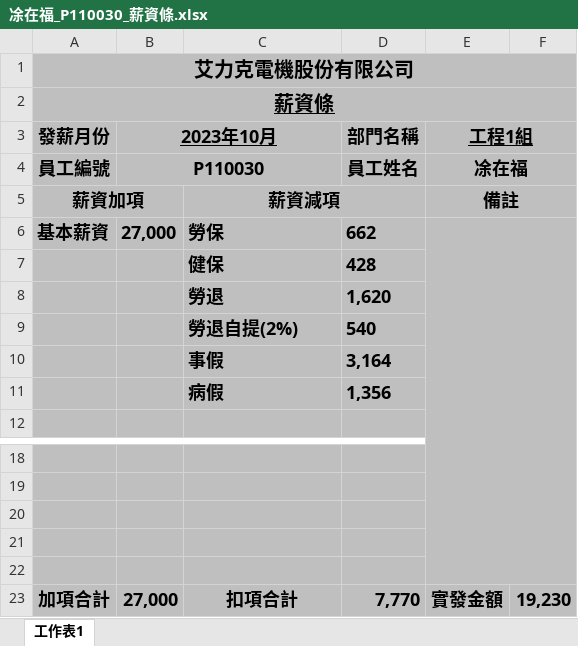
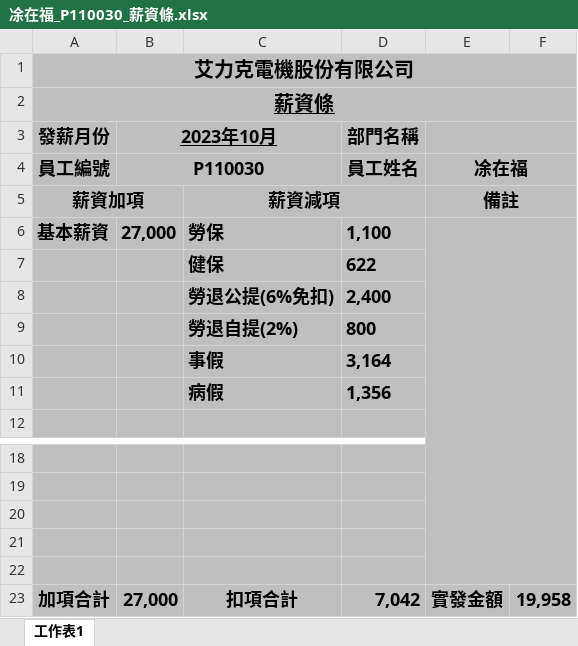
Before and after one commit to shao112/ERP, an Excel workbook: media/salary_files/凃在福_P110030_薪資條.xlsx, sheet 工作表1, drawn as a sheet; only a part is shown, gaps mark what is left out; values as stored, in another font and other column widths than the file's, no borders; removed rows and columns are numbered as before the commit, all else as after; the diff names each change by its address in the sheet, - before the commit and + after, or states it on an @@ line.

```diff
--- a/media/salary_files/凃在福_P110030_薪資條.xlsx (sheet 工作表1)
+++ b/media/salary_files/凃在福_P110030_薪資條.xlsx (sheet 工作表1)
-E3: 工程1組
+E3: (empty)
-D6 (部門名稱): 662
+D6 (部門名稱): 1,100
-D7 (部門名稱): 428
+D7 (部門名稱): 622
-row 8:  |  | 勞退 | 1,620
-row 9:  |  | 勞退自提(2%) | 540
+row 8:  |  | 勞退公提(6%免扣) | 2,400
+row 9:  |  | 勞退自提(2%) | 800
-D23 (部門名稱): 7,770
+D23 (部門名稱): 7,042
-F23: 19,230
+F23: 19,958
```
Also changed, not shown: media/salary_files/黃睦翔_P110031_薪資條.xlsx, media/system_files/salary_template.xlsx, 8 other files.
